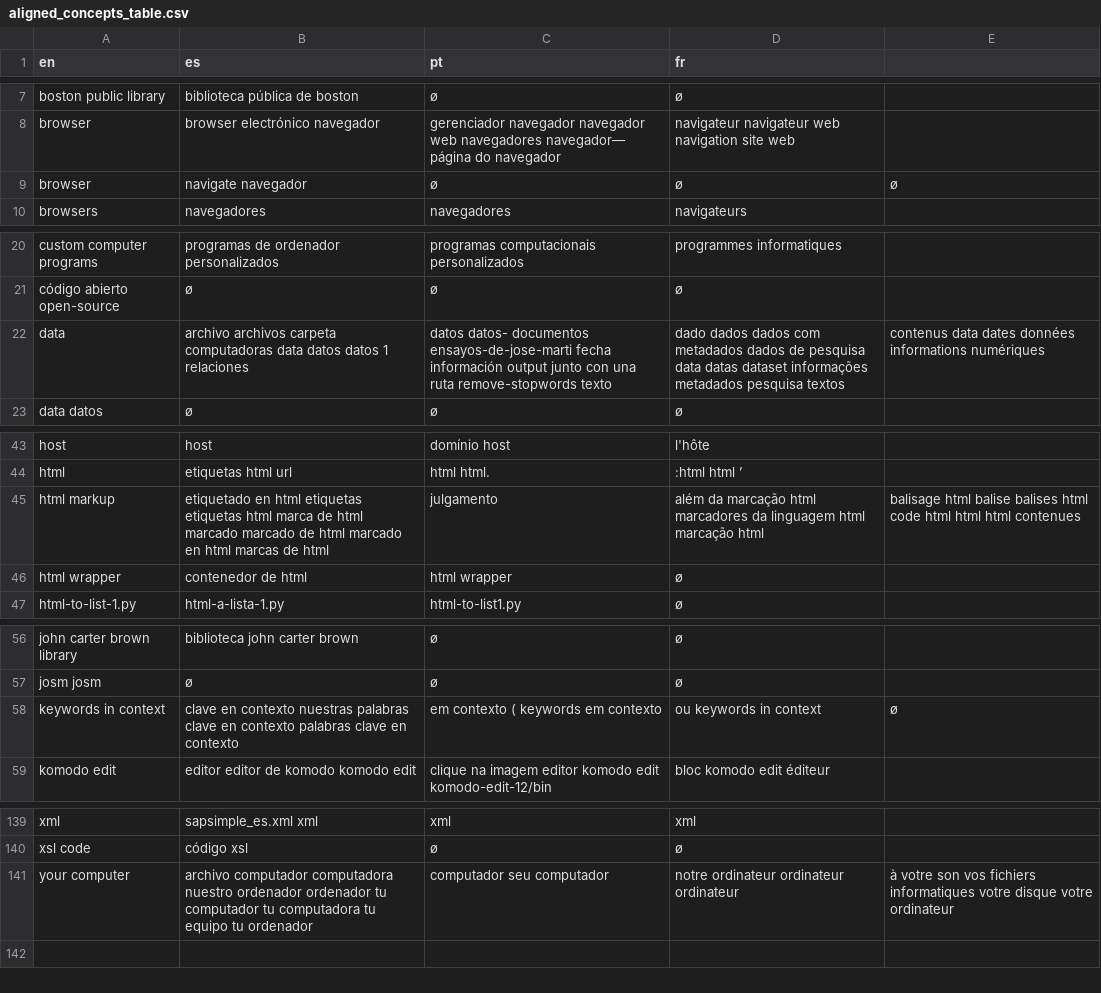
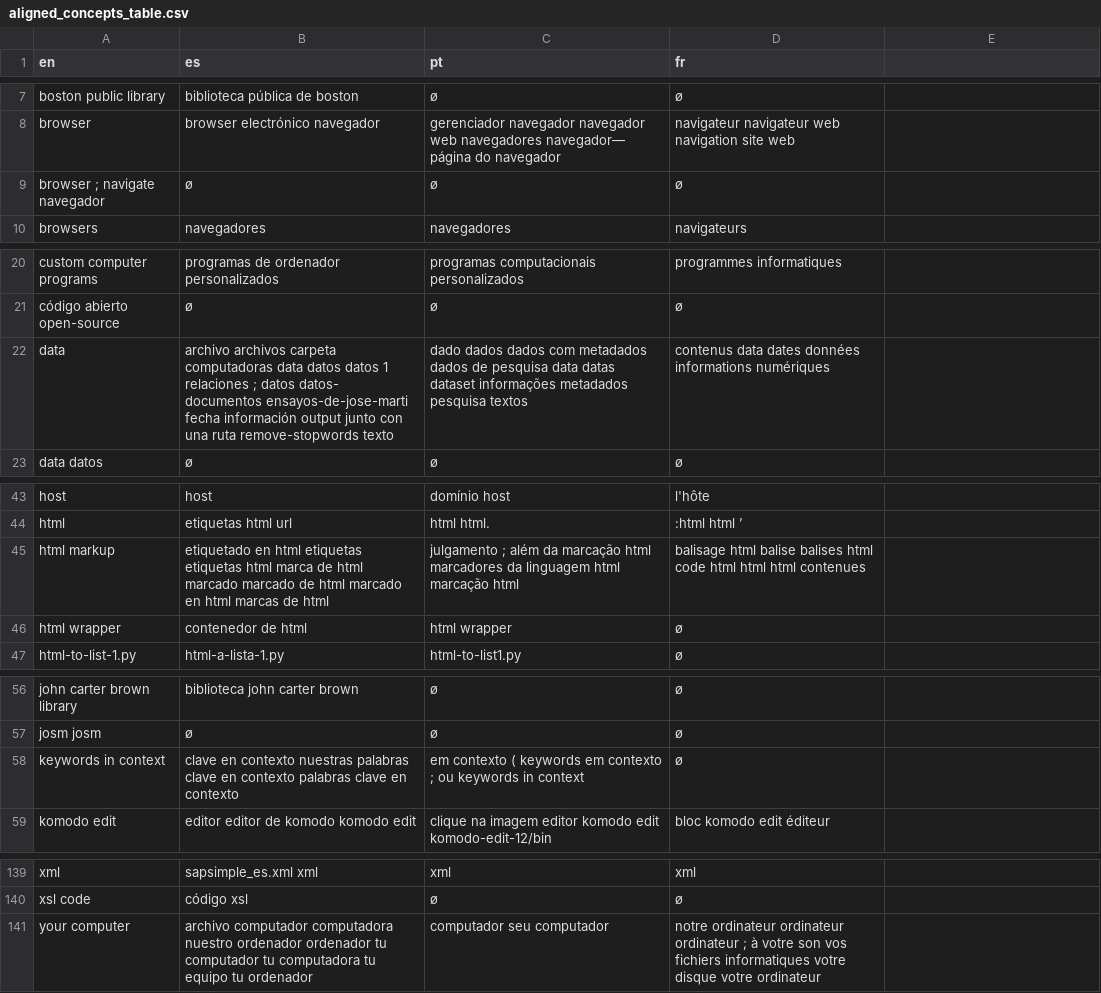
Before and after one commit to matgille/papier_humanistica_2024, a CSV file: data/aligned_concepts_table.csv, drawn as a sheet; only a part is shown, gaps mark what is left out.

Commit message:
update concept table

```diff
--- a/data/aligned_concepts_table.csv
+++ b/data/aligned_concepts_table.csv
@@ -8,3 +8,3 @@ boston public library,biblioteca pública de boston,ø,ø
 browser,browser electrónico navegador,gerenciador navegador navegador web navegadores navegador— página do navegador,navigateur navigateur web navigation site web
-browser , navigate navegador,ø,ø,ø
+browser ; navigate navegador,ø,ø,ø
 browsers,navegadores,navegadores,navigateurs
@@ -21,3 +21,3 @@ custom computer programs,programas de ordenador personalizados,programas computa
 código abierto open-source,ø,ø,ø
-data,archivo archivos carpeta computadoras data datos datos 1 relaciones , datos datos- documentos ensayos-de-jose-marti fecha información output junto con una ruta remove-stopwords texto,dado dados dados com metadados dados de pesquisa data datas dataset informações metadados pesquisa textos,contenus data dates données informations numériques
+data,archivo archivos carpeta computadoras data datos datos 1 relaciones ; datos datos- documentos ensayos-de-jose-marti fecha información output junto con una ruta remove-stopwords texto,dado dados dados com metadados dados de pesquisa data datas dataset informações metadados pesquisa textos,contenus data dates données informations numériques
 data datos,ø,ø,ø
@@ -44,3 +44,3 @@ host,host,domínio host,l'hôte
 html,etiquetas html url,html html.,:html html ’
-html markup,etiquetado en html etiquetas etiquetas html marca de html marcado marcado de html marcado en html marcas de html,julgamento , além da marcação html marcadores da linguagem html marcação html,balisage html balise balises html code html html html contenues
+html markup,etiquetado en html etiquetas etiquetas html marca de html marcado marcado de html marcado en html marcas de html,julgamento ; além da marcação html marcadores da linguagem html marcação html,balisage html balise balises html code html html html contenues
 html wrapper,contenedor de html,html wrapper,ø
@@ -57,3 +57,3 @@ john carter brown library,biblioteca john carter brown,ø,ø
 josm josm,ø,ø,ø
-keywords in context,clave en contexto nuestras palabras clave en contexto palabras clave en contexto,em contexto ( keywords em contexto , ou keywords in context,ø
+keywords in context,clave en contexto nuestras palabras clave en contexto palabras clave en contexto,em contexto ( keywords em contexto ; ou keywords in context,ø
 komodo edit,editor editor de komodo komodo edit,clique na imagem editor komodo edit komodo-edit-12/bin,bloc komodo edit éditeur
@@ -140,2 +140,2 @@ xml,sapsimple_es.xml xml,xml,xml
 xsl code,código xsl,ø,ø
-your computer,archivo computador computadora nuestro ordenador ordenador tu computador tu computadora tu equipo tu ordenador,computador seu computador,notre ordinateur ordinateur ordinateur , à votre son vos fichiers informatiques votre disque votre ordinateur
+your computer,archivo computador computadora nuestro ordenador ordenador tu computador tu computadora tu equipo tu ordenador,computador seu computador,notre ordinateur ordinateur ordinateur ; à votre son vos fichiers informatiques votre disque votre ordinateur
```
